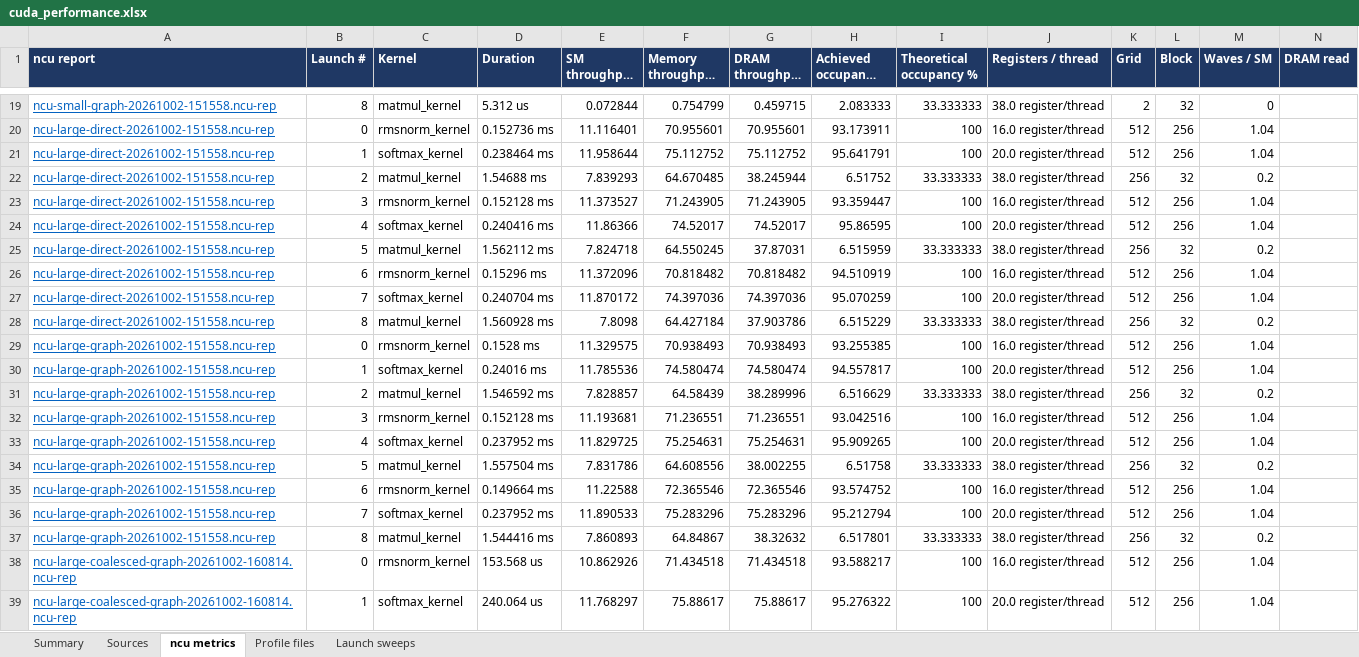
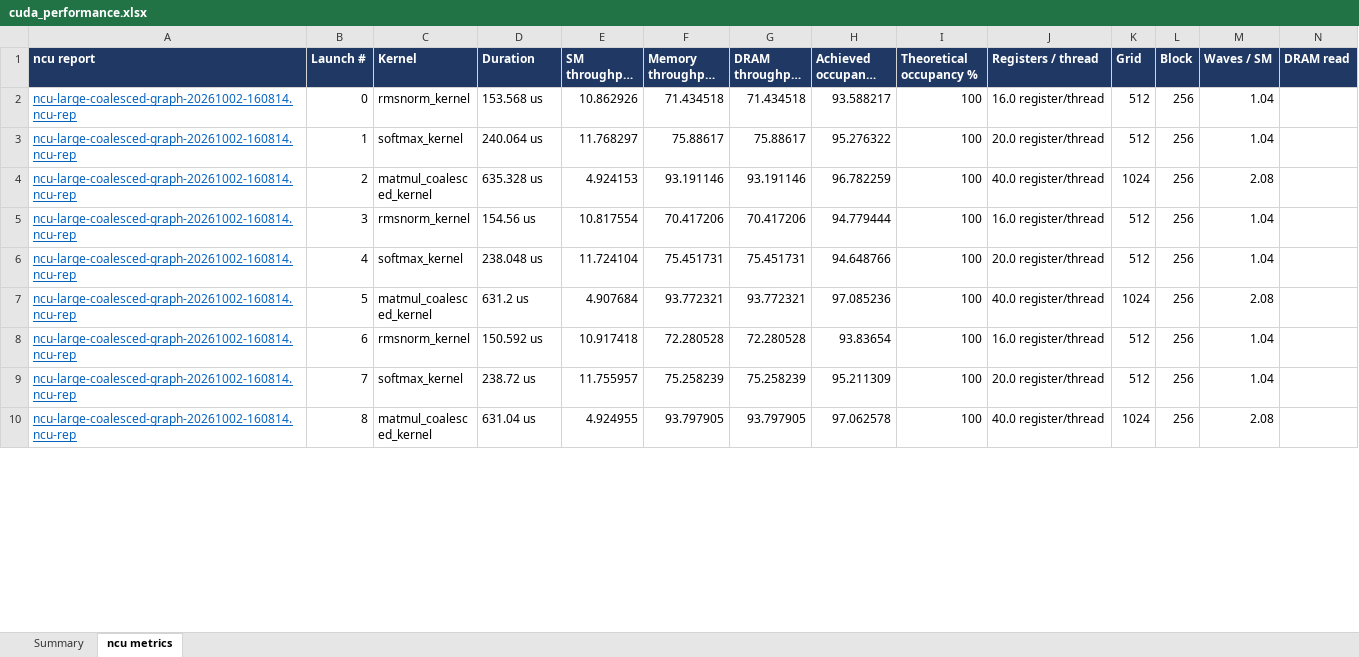
Before and after one commit to ankaijin/cuda-elastic, an Excel workbook: results/cuda_performance.xlsx, sheet ncu metrics, drawn as a sheet; only a part is shown, gaps mark what is left out; the shorter side is filled out with more unchanged rows; long unchanged cells end in …; values as stored, in another font and other column widths than the file's, no borders; removed rows and columns are numbered as before the commit, all else as after; rows hold the shown columns only; the diff covers the shown part only; the diff names each change by its address in the sheet, - before the commit and + after, or states it on an @@ line.

Commit message:
Simplify CUDA performance spreadsheet to the latest runs
Keep only the latest run of each workload's current implementation, with
a CUDA Graph column and, where the harness supports it (llama2c), a direct
launch column. Superseded profiles, naive baselines, the SOTA column and
the Sources / Profile files / Launch sweeps sheets are dropped.

```diff
--- a/results/cuda_performance.xlsx (sheet ncu metrics)
+++ b/results/cuda_performance.xlsx (sheet ncu metrics)
-sheet tab: Sources
-sheet tab: Profile files
-sheet tab: Launch sweeps
-row 19: ncu-small-graph-20261002-151558.ncu-rep | 8 | matmul_kernel | 5.312 us | 0.072844 | 0.754799 | 0.459715 | 2.083333 | 33.333333 | 38.0 register/thread | 2 | 32 | 0
-row 20: ncu-large-direct-20261002-151558.ncu-rep | 0 | rmsnorm_kernel | 0.152736 ms | 11.116401 | 70.955601 | 70.955601 | 93.173911 | 100 | 16.0 register/thread | 512 | 256 | 1.04
-row 21: ncu-large-direct-20261002-151558.ncu-rep | 1 | softmax_kernel | 0.238464 ms | 11.958644 | 75.112752 | 75.112752 | 95.641791 | 100 | 20.0 register/thread | 512 | 256 | 1.04
-row 22: ncu-large-direct-20261002-151558.ncu-rep | 2 | matmul_kernel | 1.54688 ms | 7.839293 | 64.670485 | 38.245944 | 6.51752 | 33.333333 | 38.0 register/thread | 256 | 32 | 0.2
-row 23: ncu-large-direct-20261002-151558.ncu-rep | 3 | rmsnorm_kernel | 0.152128 ms | 11.373527 | 71.243905 | 71.243905 | 93.359447 | 100 | 16.0 register/thread | 512 | 256 | 1.04
-row 24: ncu-large-direct-20261002-151558.ncu-rep | 4 | softmax_kernel | 0.240416 ms | 11.86366 | 74.52017 | 74.52017 | 95.86595 | 100 | 20.0 register/thread | 512 | 256 | 1.04
-row 25: ncu-large-direct-20261002-151558.ncu-rep | 5 | matmul_kernel | 1.562112 ms | 7.824718 | 64.550245 | 37.87031 | 6.515959 | 33.333333 | 38.0 register/thread | 256 | 32 | 0.2
-row 26: ncu-large-direct-20261002-151558.ncu-rep | 6 | rmsnorm_kernel | 0.15296 ms | 11.372096 | 70.818482 | 70.818482 | 94.510919 | 100 | 16.0 register/thread | 512 | 256 | 1.04
-row 27: ncu-large-direct-20261002-151558.ncu-rep | 7 | softmax_kernel | 0.240704 ms | 11.870172 | 74.397036 | 74.397036 | 95.070259 | 100 | 20.0 register/thread | 512 | 256 | 1.04
-row 28: ncu-large-direct-20261002-151558.ncu-rep | 8 | matmul_kernel | 1.560928 ms | 7.8098 | 64.427184 | 37.903786 | 6.515229 | 33.333333 | 38.0 register/thread | 256 | 32 | 0.2
-row 29: ncu-large-graph-20261002-151558.ncu-rep | 0 | rmsnorm_kernel | 0.1528 ms | 11.329575 | 70.938493 | 70.938493 | 93.255385 | 100 | 16.0 register/thread | 512 | 256 | 1.04
-row 30: ncu-large-graph-20261002-151558.ncu-rep | 1 | softmax_kernel | 0.24016 ms | 11.785536 | 74.580474 | 74.580474 | 94.557817 | 100 | 20.0 register/thread | 512 | 256 | 1.04
-row 31: ncu-large-graph-20261002-151558.ncu-rep | 2 | matmul_kernel | 1.546592 ms | 7.828857 | 64.58439 | 38.289996 | 6.516629 | 33.333333 | 38.0 register/thread | 256 | 32 | 0.2
-row 32: ncu-large-graph-20261002-151558.ncu-rep | 3 | rmsnorm_kernel | 0.152128 ms | 11.193681 | 71.236551 | 71.236551 | 93.042516 | 100 | 16.0 register/thread | 512 | 256 | 1.04
-row 33: ncu-large-graph-20261002-151558.ncu-rep | 4 | softmax_kernel | 0.237952 ms | 11.829725 | 75.254631 | 75.254631 | 95.909265 | 100 | 20.0 register/thread | 512 | 256 | 1.04
-row 34: ncu-large-graph-20261002-151558.ncu-rep | 5 | matmul_kernel | 1.557504 ms | 7.831786 | 64.608556 | 38.002255 | 6.51758 | 33.333333 | 38.0 register/thread | 256 | 32 | 0.2
-row 35: ncu-large-graph-20261002-151558.ncu-rep | 6 | rmsnorm_kernel | 0.149664 ms | 11.22588 | 72.365546 | 72.365546 | 93.574752 | 100 | 16.0 register/thread | 512 | 256 | 1.04
-row 36: ncu-large-graph-20261002-151558.ncu-rep | 7 | softmax_kernel | 0.237952 ms | 11.890533 | 75.283296 | 75.283296 | 95.212794 | 100 | 20.0 register/thread | 512 | 256 | 1.04
-row 37: ncu-large-graph-20261002-151558.ncu-rep | 8 | matmul_kernel | 1.544416 ms | 7.860893 | 64.84867 | 38.32632 | 6.517801 | 33.333333 | 38.0 register/thread | 256 | 32 | 0.2
```
Also changed, not shown: 9 added rows and 42 removed rows elsewhere in this sheet, sheet Summary, 2 other files.
